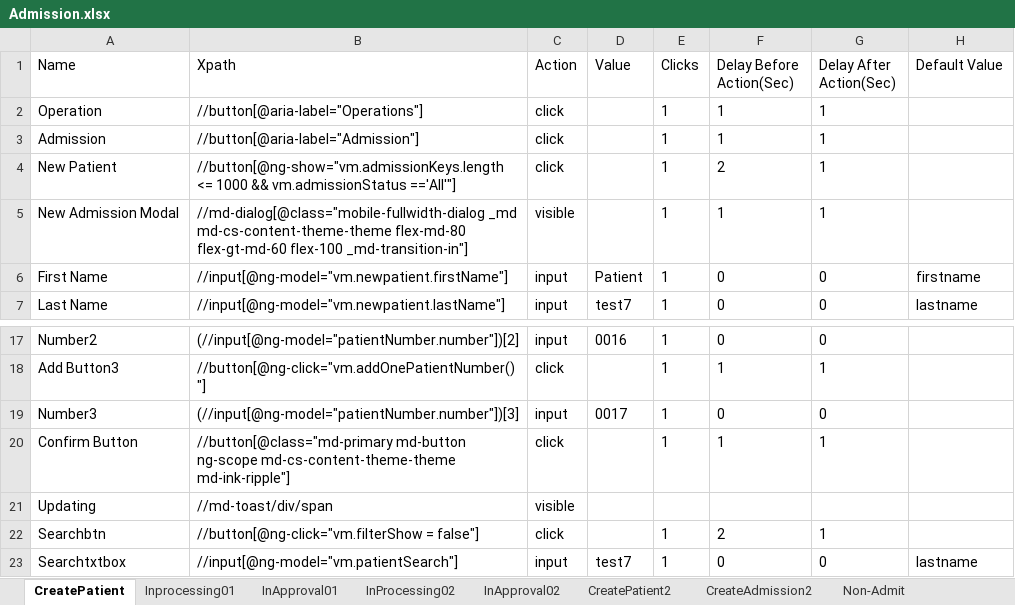
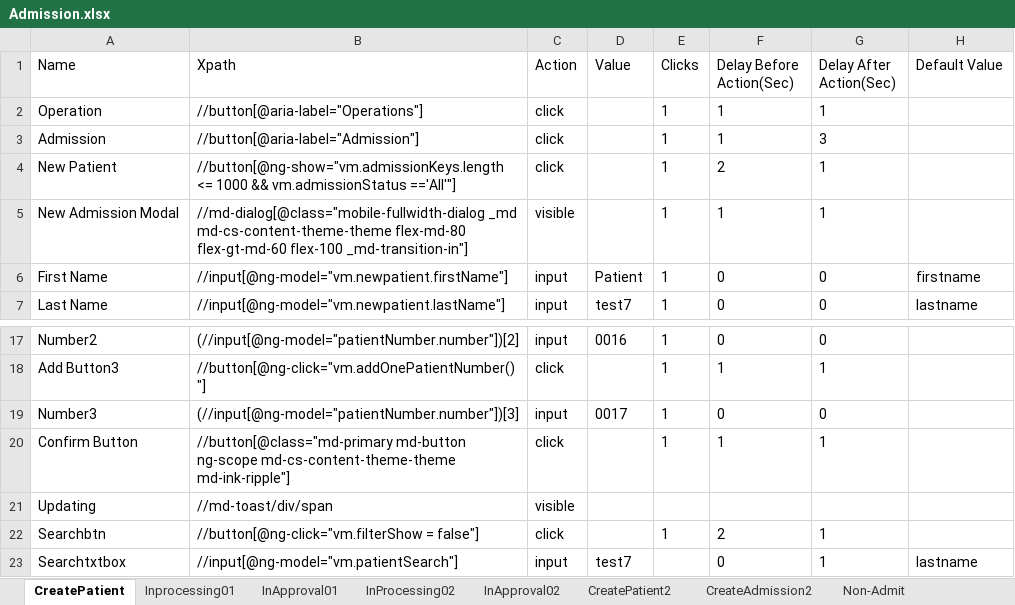
Before and after one commit to Ustingit/Automation, an Excel workbook: resources/Admission.xlsx, sheet CreatePatient, drawn as a sheet; only a part is shown, gaps mark what is left out; values as stored, in another font and other column widths than the file's, no borders; the diff names each change by its address in the sheet, - before the commit and + after, or states it on an @@ line.

Commit message:
Update

```diff
--- a/resources/Admission.xlsx (sheet CreatePatient)
+++ b/resources/Admission.xlsx (sheet CreatePatient)
-G3 (Delay After Action(Sec)): 1
+G3 (Delay After Action(Sec)): 3
-E23 (Clicks): 1
+E23 (Clicks): (empty)
-G23 (Delay After Action(Sec)): 0
+G23 (Delay After Action(Sec)): 1
```
Also changed, not shown: sheet Inprocessing01.
